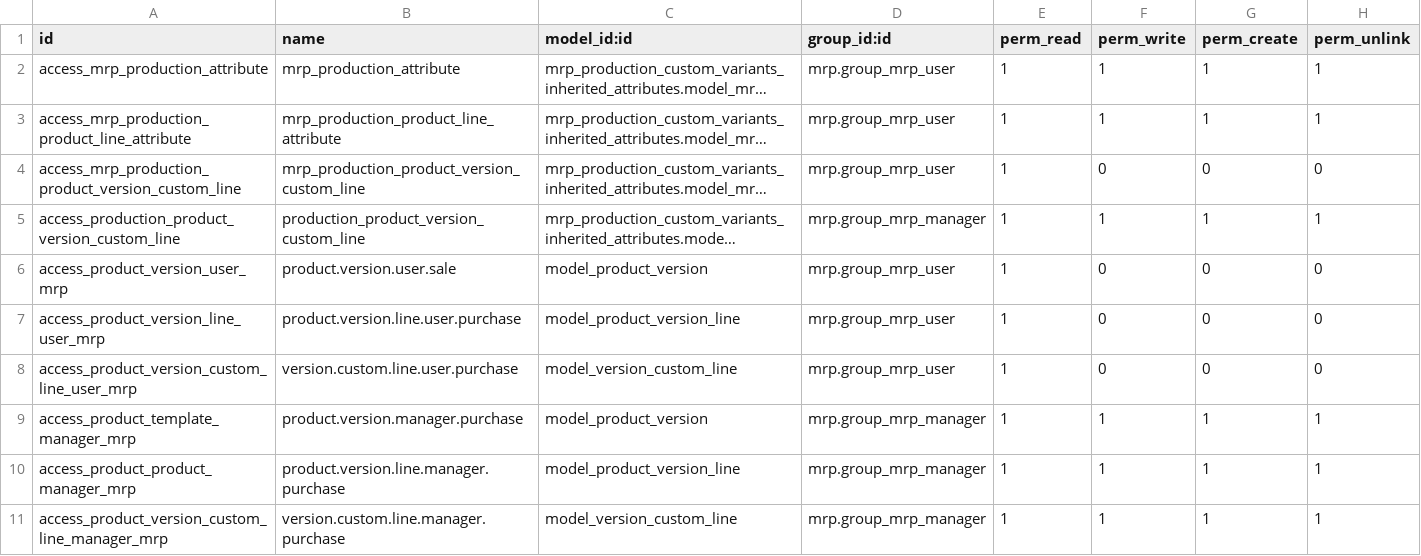
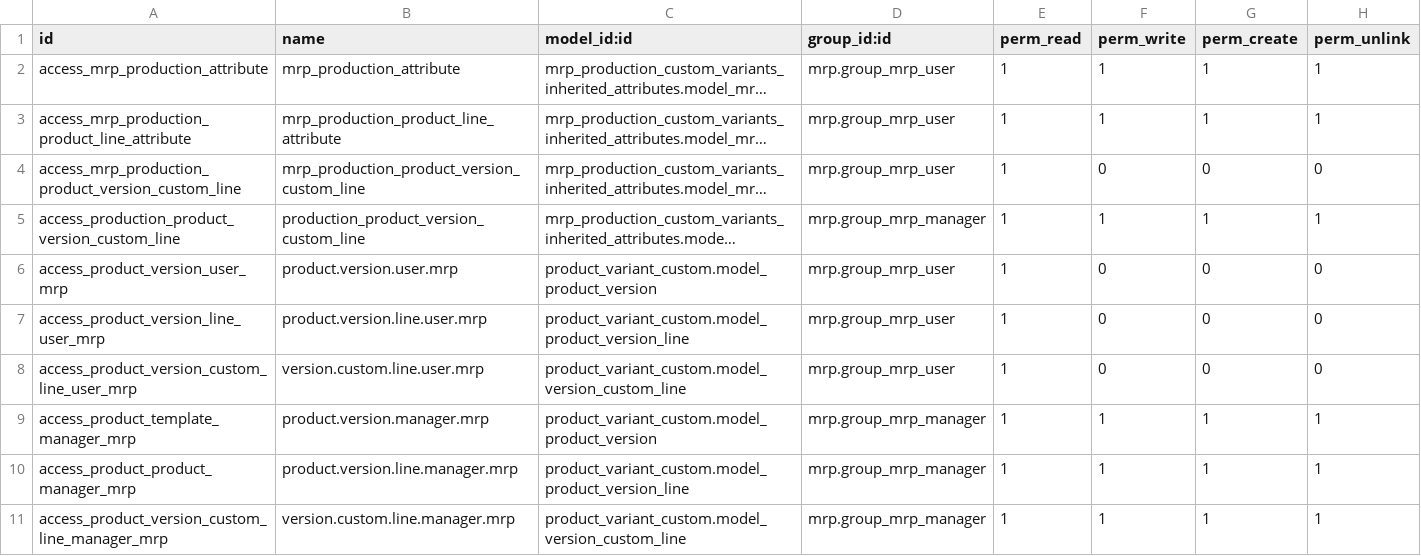
Before and after one commit to avanzosc/mrp-addons, a CSV file: mrp_production_custom_variants_inherited_attributes/security/ir.model.access.csv, drawn as a sheet; long unchanged cells end in …; the diff names each change by its address in the sheet, - before the commit and + after, or states it on an @@ line.

Commit message:
[FIX] variant_custom: fixed methods, permissions

```diff
--- a/mrp_production_custom_variants_inherited_attributes/security/ir.model.access.csv
+++ b/mrp_production_custom_variants_inherited_attributes/security/ir.model.access.csv
-B6 (name): product.version.user.sale
+B6 (name): product.version.user.mrp
-C6 (model_id:id): model_product_version
+C6 (model_id:id): product_variant_custom.model_product_version
-B7 (name): product.version.line.user.purchase
+B7 (name): product.version.line.user.mrp
-C7 (model_id:id): model_product_version_line
+C7 (model_id:id): product_variant_custom.model_product_version_line
-B8 (name): version.custom.line.user.purchase
+B8 (name): version.custom.line.user.mrp
-C8 (model_id:id): model_version_custom_line
+C8 (model_id:id): product_variant_custom.model_version_custom_line
-B9 (name): product.version.manager.purchase
+B9 (name): product.version.manager.mrp
-C9 (model_id:id): model_product_version
+C9 (model_id:id): product_variant_custom.model_product_version
-B10 (name): product.version.line.manager.purchase
+B10 (name): product.version.line.manager.mrp
-C10 (model_id:id): model_product_version_line
+C10 (model_id:id): product_variant_custom.model_product_version_line
-B11 (name): version.custom.line.manager.purchase
+B11 (name): version.custom.line.manager.mrp
-C11 (model_id:id): model_version_custom_line
+C11 (model_id:id): product_variant_custom.model_version_custom_line
```
Also changed, not shown: product_variant_custom_purchase/security/ir.model.access.csv, 4 other files.
